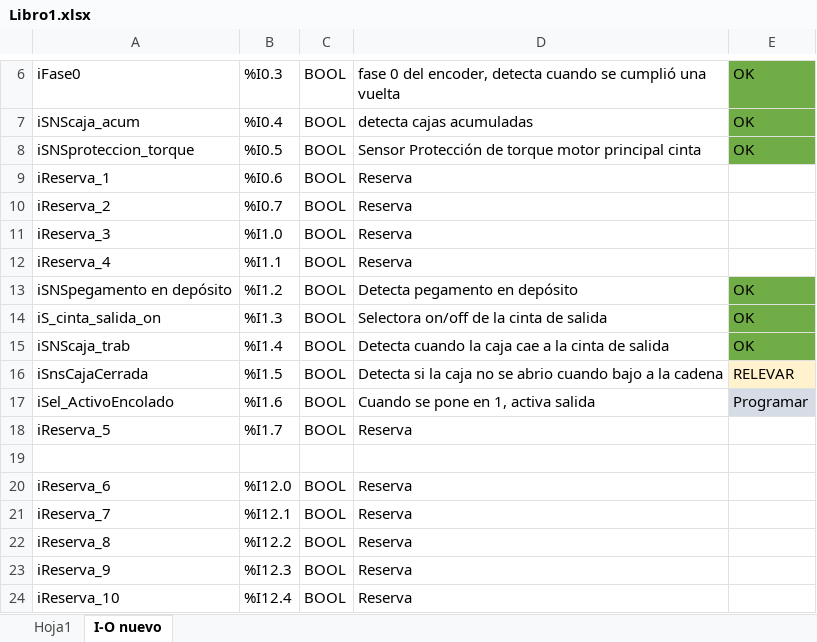
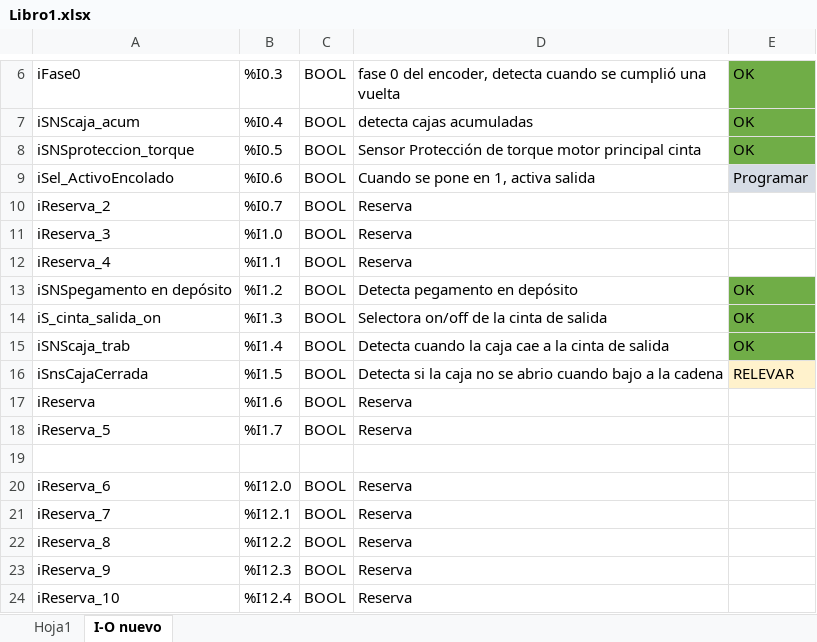
Before and after one commit to eProC-SRL/RepoX328, an Excel workbook: XING_ELE32801-Planos/Libro1.xlsx, sheet I-O nuevo, drawn as a sheet; only a part is shown, gaps mark what is left out; values as stored, in another font and other column widths than the file's, no borders; removed rows and columns are numbered as before the commit, all else as after; the diff names each change by its address in the sheet, - before the commit and + after, or states it on an @@ line.

Commit message:
Actualizo

```diff
--- a/XING_ELE32801-Planos/Libro1.xlsx (sheet I-O nuevo)
+++ b/XING_ELE32801-Planos/Libro1.xlsx (sheet I-O nuevo)
-row 9: iReserva_1 | %I0.6 | BOOL | Reserva
+row 9: iSel_ActivoEncolado | %I0.6 | BOOL | Cuando se pone en 1, activa salida | Programar
-row 17: iSel_ActivoEncolado | %I1.6 | BOOL | Cuando se pone en 1, activa salida | Programar
+row 17: iReserva | %I1.6 | BOOL | Reserva
```
